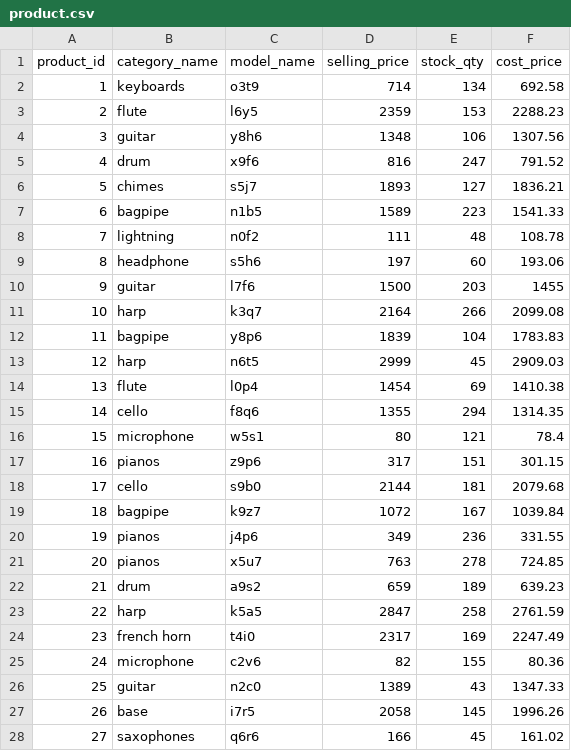
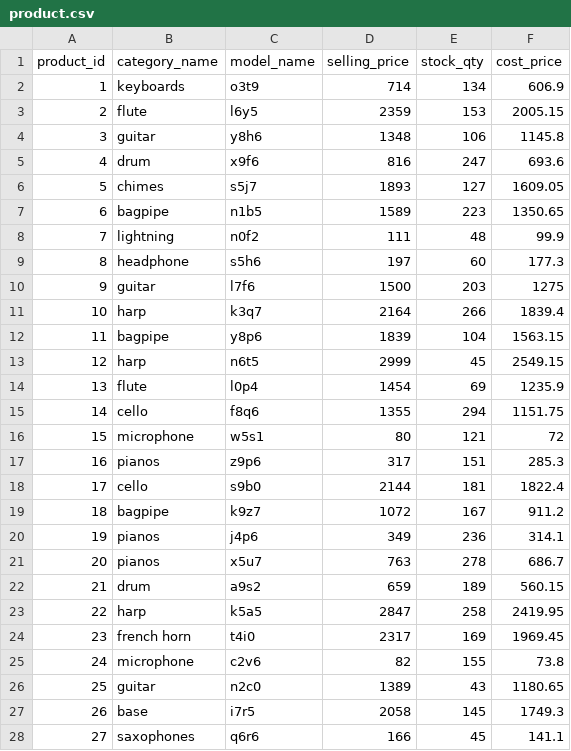
Before and after one commit to agastyawan/DM-21, a CSV file: data_upload/product.csv, drawn as a sheet; only a part is shown; the diff covers the shown part only.

```diff
--- a/data_upload/product.csv
+++ b/data_upload/product.csv
@@ -1,28 +1,28 @@
 "product_id","category_name","model_name","selling_price","stock_qty","cost_price"
-1,"keyboards","o3t9",714,134,692.58
-2,"flute","l6y5",2359,153,2288.23
-3,"guitar","y8h6",1348,106,1307.56
-4,"drum","x9f6",816,247,791.52
-5,"chimes","s5j7",1893,127,1836.21
-6,"bagpipe","n1b5",1589,223,1541.33
-7,"lightning","n0f2",111,48,108.78
-8,"headphone","s5h6",197,60,193.06
-9,"guitar","l7f6",1500,203,1455
-10,"harp","k3q7",2164,266,2099.08
-11,"bagpipe","y8p6",1839,104,1783.83
-12,"harp","n6t5",2999,45,2909.03
-13,"flute","l0p4",1454,69,1410.38
-14,"cello","f8q6",1355,294,1314.35
-15,"microphone","w5s1",80,121,78.4
-16,"pianos","z9p6",317,151,301.15
-17,"cello","s9b0",2144,181,2079.68
-18,"bagpipe","k9z7",1072,167,1039.84
-19,"pianos","j4p6",349,236,331.55
-20,"pianos","x5u7",763,278,724.85
-21,"drum","a9s2",659,189,639.23
-22,"harp","k5a5",2847,258,2761.59
-23,"french horn","t4i0",2317,169,2247.49
-24,"microphone","c2v6",82,155,80.36
-25,"guitar","n2c0",1389,43,1347.33
-26,"base","i7r5",2058,145,1996.26
-27,"saxophones","q6r6",166,45,161.02
+1,"keyboards","o3t9",714,134,606.9
+2,"flute","l6y5",2359,153,2005.15
+3,"guitar","y8h6",1348,106,1145.8
+4,"drum","x9f6",816,247,693.6
+5,"chimes","s5j7",1893,127,1609.05
+6,"bagpipe","n1b5",1589,223,1350.65
+7,"lightning","n0f2",111,48,99.9
+8,"headphone","s5h6",197,60,177.3
+9,"guitar","l7f6",1500,203,1275
+10,"harp","k3q7",2164,266,1839.4
+11,"bagpipe","y8p6",1839,104,1563.15
+12,"harp","n6t5",2999,45,2549.15
+13,"flute","l0p4",1454,69,1235.9
+14,"cello","f8q6",1355,294,1151.75
+15,"microphone","w5s1",80,121,72
+16,"pianos","z9p6",317,151,285.3
+17,"cello","s9b0",2144,181,1822.4
+18,"bagpipe","k9z7",1072,167,911.2
+19,"pianos","j4p6",349,236,314.1
+20,"pianos","x5u7",763,278,686.7
+21,"drum","a9s2",659,189,560.15
+22,"harp","k5a5",2847,258,2419.95
+23,"french horn","t4i0",2317,169,1969.45
+24,"microphone","c2v6",82,155,73.8
+25,"guitar","n2c0",1389,43,1180.65
+26,"base","i7r5",2058,145,1749.3
+27,"saxophones","q6r6",166,45,141.1
```
Also changed, not shown: 3 edited cells elsewhere in this file, data_upload/order.csv.
